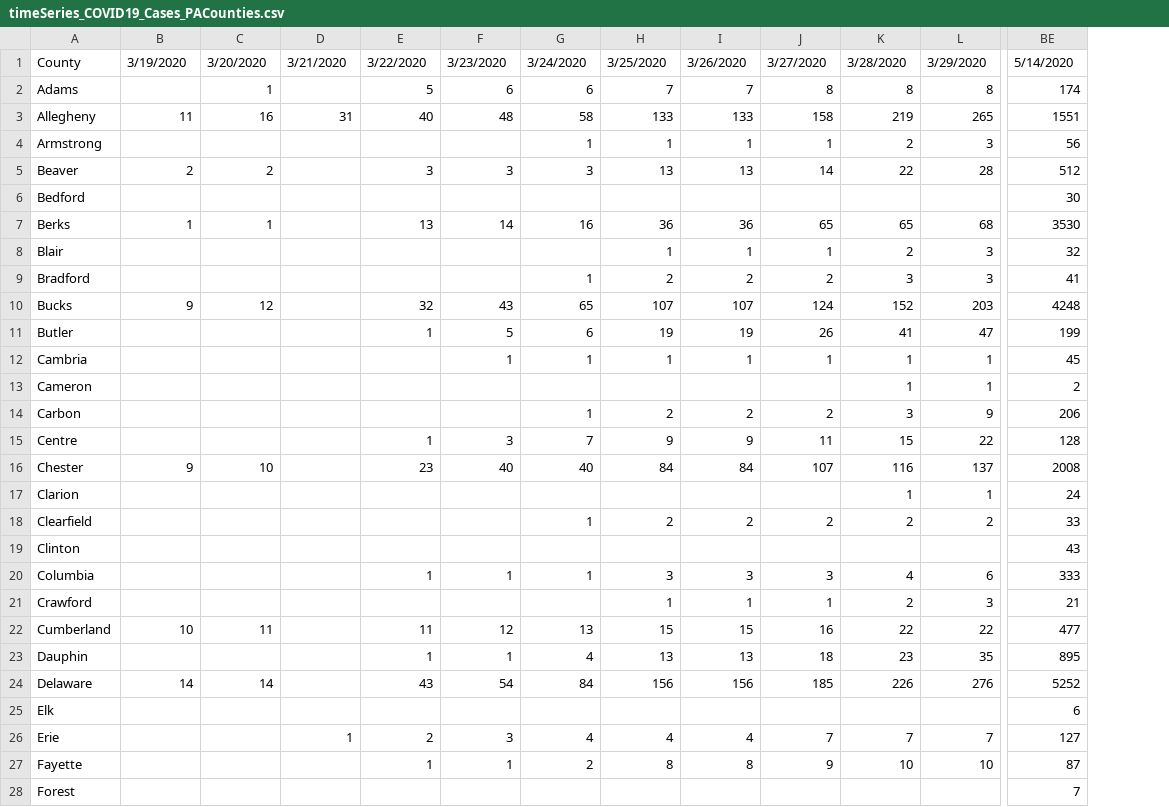
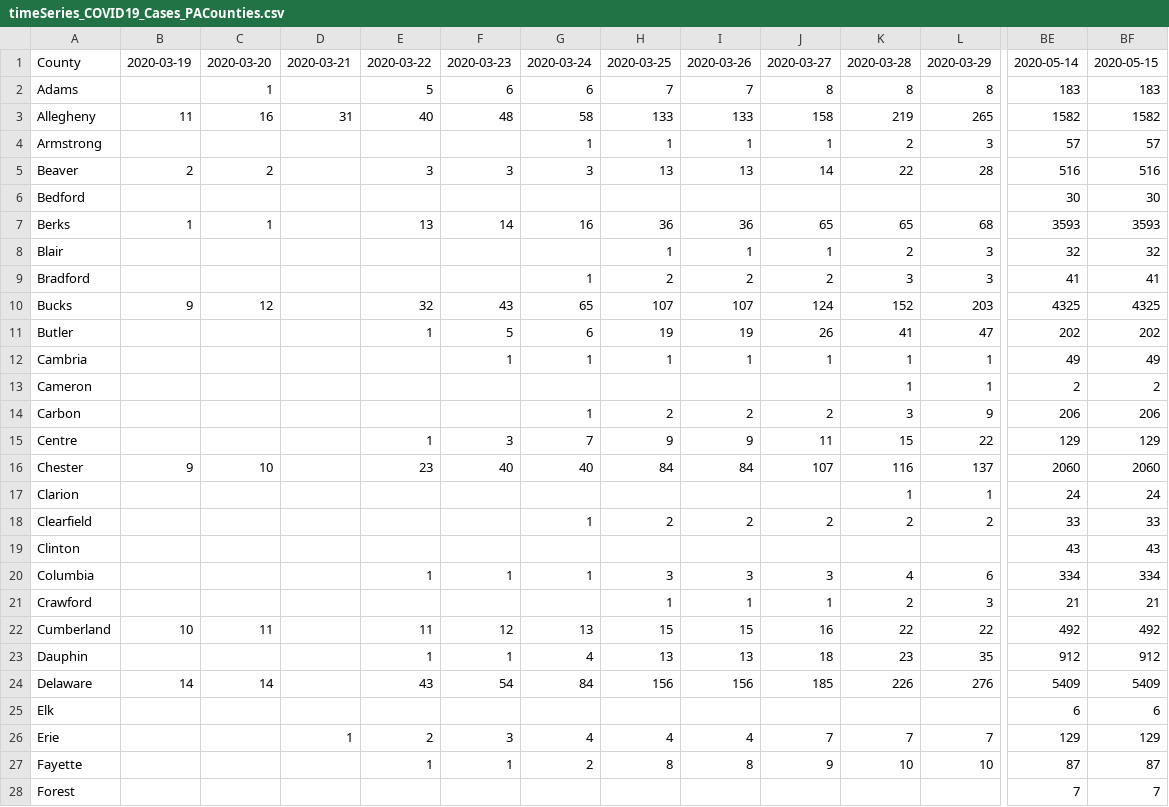
Before and after one commit to menonpg/COVID19_PA, a CSV file: timeSeries_COVID19_Cases_PACounties.csv, drawn as a sheet; only a part is shown, gaps mark what is left out; the diff covers the shown part only; the diff names each change by its address in the sheet, - before the commit and + after, or states it on an @@ line.

```diff
--- a/timeSeries_COVID19_Cases_PACounties.csv
+++ b/timeSeries_COVID19_Cases_PACounties.csv
+column BF, rows 1-28: 2020-05-15 | 183 | 1582 | 57 | 516 | 30 | 3593 | 32 | 41 | 4325 | 202 | 49 | 2 | 206 | 129 | 2060 | 24 | 33 | 43 | 334 | 21 | 492 | 912 | 5409 | 6 | 129 | 87 | 7
-B1: 3/19/2020
+B1: 2020-03-19
-C1: 3/20/2020
+C1: 2020-03-20
-D1: 3/21/2020
+D1: 2020-03-21
-E1: 3/22/2020
+E1: 2020-03-22
-F1: 3/23/2020
+F1: 2020-03-23
-G1: 3/24/2020
+G1: 2020-03-24
-H1: 3/25/2020
+H1: 2020-03-25
-I1: 3/26/2020
+I1: 2020-03-26
-J1: 3/27/2020
+J1: 2020-03-27
-K1: 3/28/2020
+K1: 2020-03-28
-L1: 3/29/2020
+L1: 2020-03-29
-BE1: 5/14/2020
+BE1: 2020-05-14
-BE2: 174
+BE2: 183
-BE3: 1551
+BE3: 1582
-BE4: 56
+BE4: 57
-BE5: 512
+BE5: 516
-BE7: 3530
+BE7: 3593
-BE10: 4248
+BE10: 4325
-BE11: 199
+BE11: 202
-BE12: 45
+BE12: 49
-BE15: 128
+BE15: 129
-BE16: 2008
+BE16: 2060
-BE20: 333
+BE20: 334
-BE22: 477
+BE22: 492
-BE23: 895
+BE23: 912
-BE24: 5252
+BE24: 5409
-BE26: 127
+BE26: 129
```
Also changed, not shown: 68 edited cells elsewhere in this file, timeSeries_COVID19_Deaths_PACounties.csv, timeSeries_COVID19_NegativeTests_PACounties.csv.
